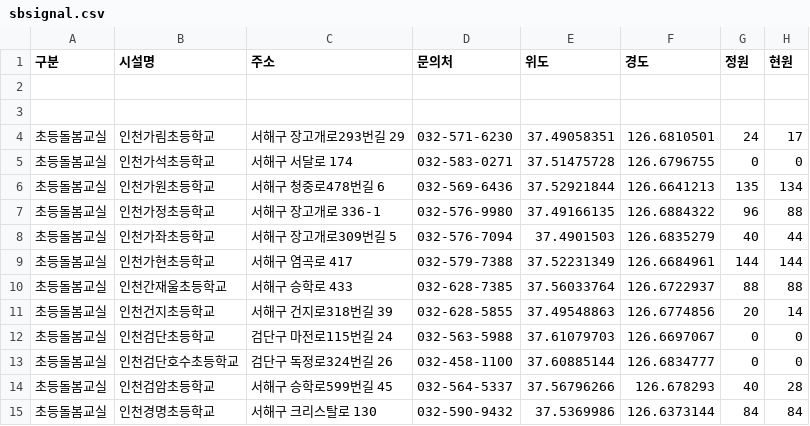
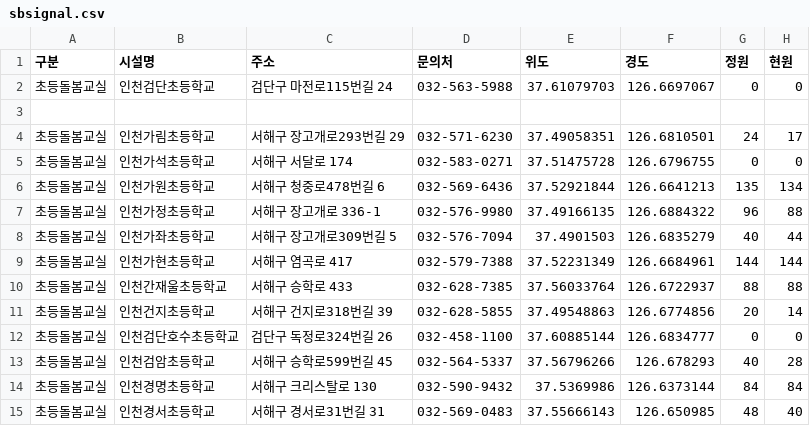
Before and after one commit to lih0606/signal, a CSV file: sbsignal.csv, drawn as a sheet; only a part is shown; the shorter side is filled out with more unchanged rows.

Commit message:
Update sbsignal.csv

```diff
--- a/sbsignal.csv
+++ b/sbsignal.csv
@@ -1,3 +1,3 @@
 구분,시설명,주소,문의처,위도,경도,정원,현원
-
+초등돌봄교실,인천검단초등학교,검단구 마전로115번길 24,032-563-5988,37.61079703,126.6697067,0,0
 
@@ -11,3 +11,2 @@
 초등돌봄교실,인천건지초등학교,서해구 건지로318번길 39,032-628-5855,37.49548863,126.6774856,20,14
-초등돌봄교실,인천검단초등학교,검단구 마전로115번길 24,032-563-5988,37.61079703,126.6697067,0,0
 초등돌봄교실,인천검단호수초등학교,검단구 독정로324번길 26,032-458-1100,37.60885144,126.6834777,0,0
```
